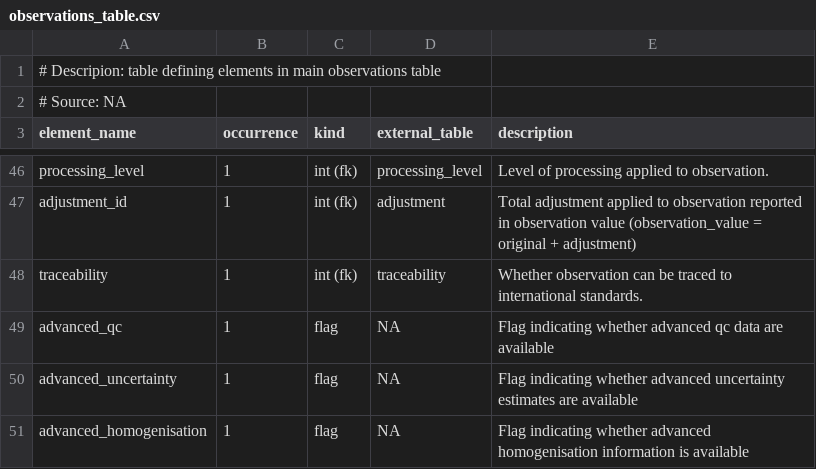
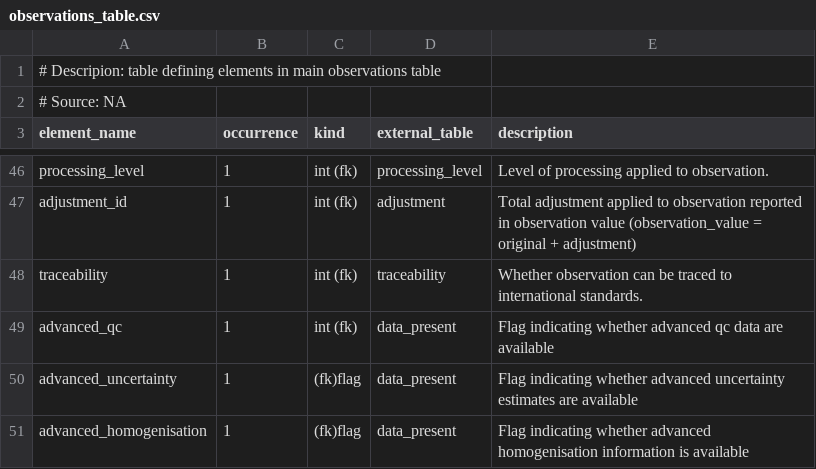
Before and after one commit to glamod/common_data_model, a CSV file: tables/observations_table.csv, drawn as a sheet; only a part is shown, gaps mark what is left out.

```diff
--- a/tables/observations_table.csv
+++ b/tables/observations_table.csv
@@ -48,4 +48,4 @@ adjustment_id	1	int (fk)	adjustment	Total adjustment applied to observation repo
 traceability	1	int (fk)	traceability	Whether observation can be traced to international standards.
-advanced_qc	1	flag	NA	Flag indicating whether advanced qc data are available
-advanced_uncertainty	1	flag	NA	Flag indicating whether advanced uncertainty estimates are available
-advanced_homogenisation	1	flag	NA	Flag indicating whether advanced homogenisation information is available
+advanced_qc	1	int (fk)	data_present	Flag indicating whether advanced qc data are available
+advanced_uncertainty	1	 (fk)flag	data_present	Flag indicating whether advanced uncertainty estimates are available
+advanced_homogenisation	1	 (fk)flag	data_present	Flag indicating whether advanced homogenisation information is available
```
Also changed, not shown: tables/profile_configuration_codes.csv, tables/profile_configuration_fields.csv, 21 other files.
